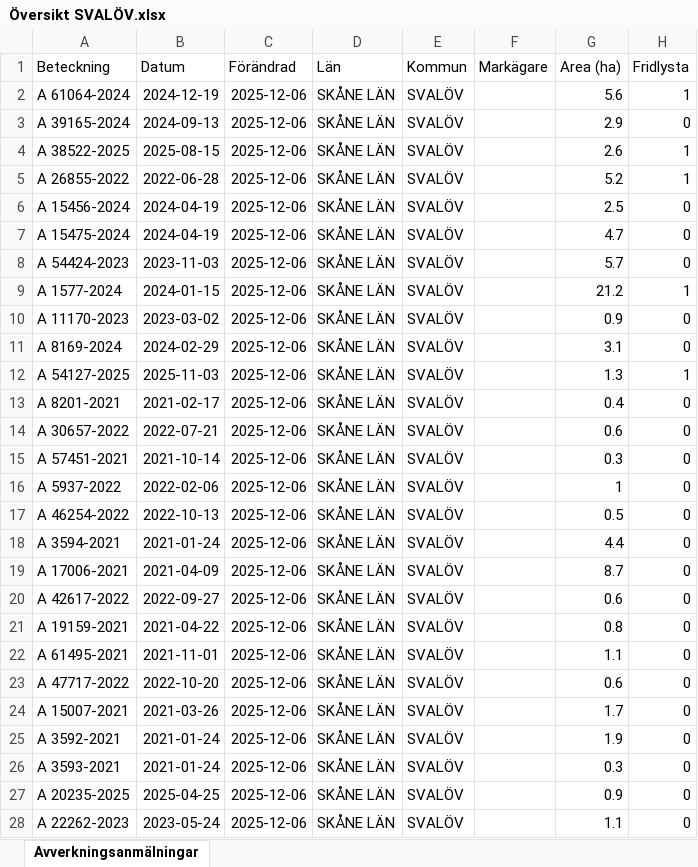
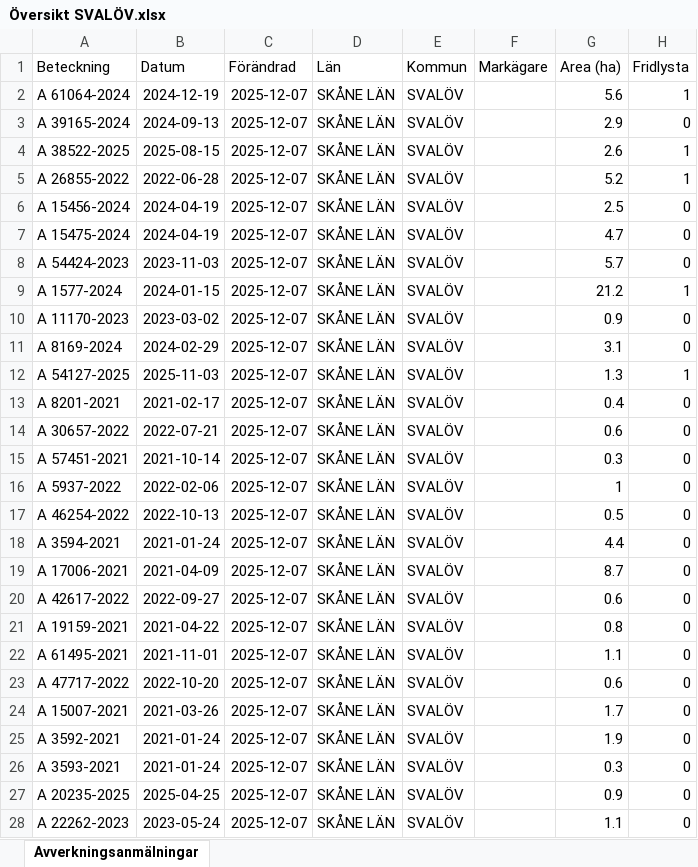
Before and after one commit to klasma/Logging_1214, an Excel workbook: Översikt SVALÖV.xlsx, sheet Avverkningsanmälningar, drawn as a sheet; only a part is shown; values as stored, in another font and other column widths than the file's, no borders; the diff covers the shown part only; the diff names each change by its address in the sheet, - before the commit and + after, or states it on an @@ line.

```diff
--- a/Översikt SVALÖV.xlsx (sheet Avverkningsanmälningar)
+++ b/Översikt SVALÖV.xlsx (sheet Avverkningsanmälningar)
-C2:C28 (Förändrad): 2025-12-06
+C2:C28 (Förändrad): 2025-12-07
```
Also changed, not shown: 87 edited cells elsewhere in this sheet, artfynd/A 11170-2023 artfynd.xlsx, artfynd/A 15456-2024 artfynd.xlsx, 55 other files.
